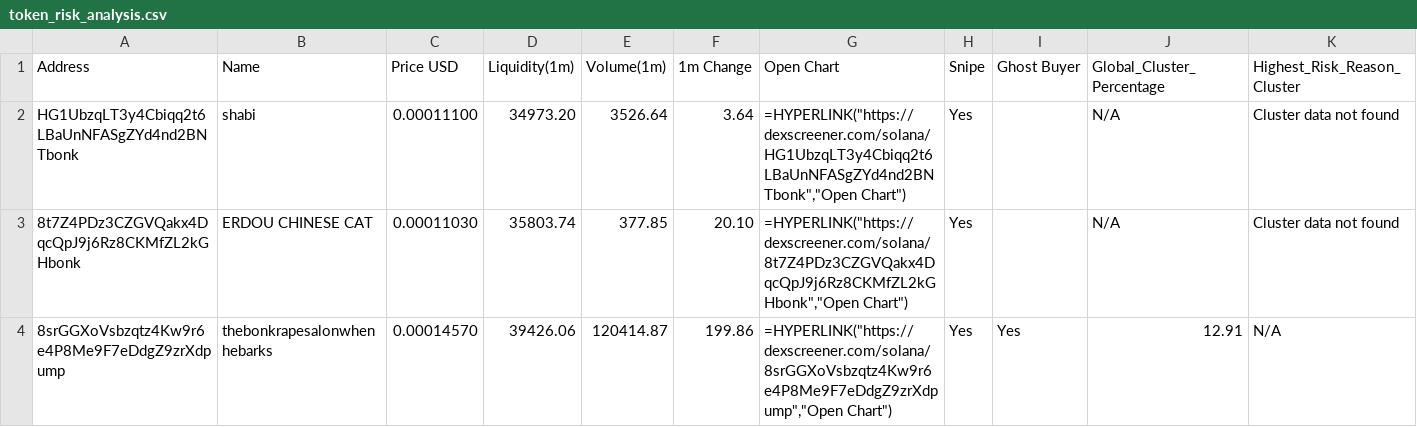
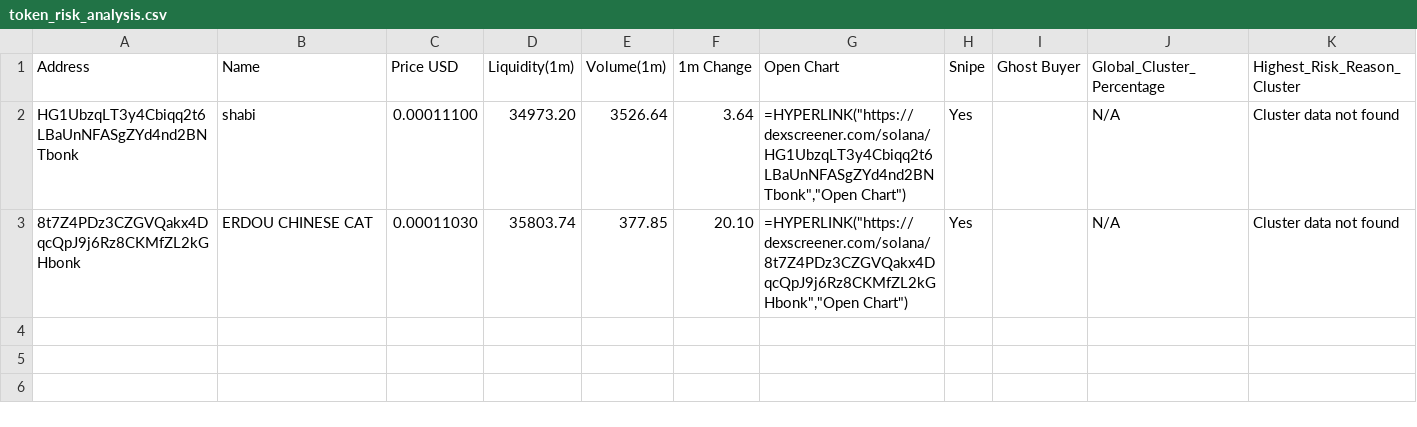
Before and after one commit to Rachid91674/SniperX-V3-Best-Version-at-now, a CSV file: token_risk_analysis.csv, drawn as a sheet; only a part is shown; rows hold the shown columns only; the diff names each change by its address in the sheet, - before the commit and + after, or states it on an @@ line.

```diff
--- a/token_risk_analysis.csv
+++ b/token_risk_analysis.csv
-row 4: 8srGGXoVsbzqtz4Kw9r6e4P8Me9F7eDdgZ9zrXdpump | thebonkrapesalonwhenhebarks | 0.00014570 | 39426.06 | 120414.87 | 199.86 | =HYPERLINK("https://dexscreener.com/solana/8srGGXoVsbzqtz4Kw9r6e4P8Me9F7eDdgZ9zrXdpump","Open Chart") | Yes | Yes | 12.91 | N/A
```
Also changed, not shown: sniperx_results_1m.csv, trades.csv, 8 other files.
